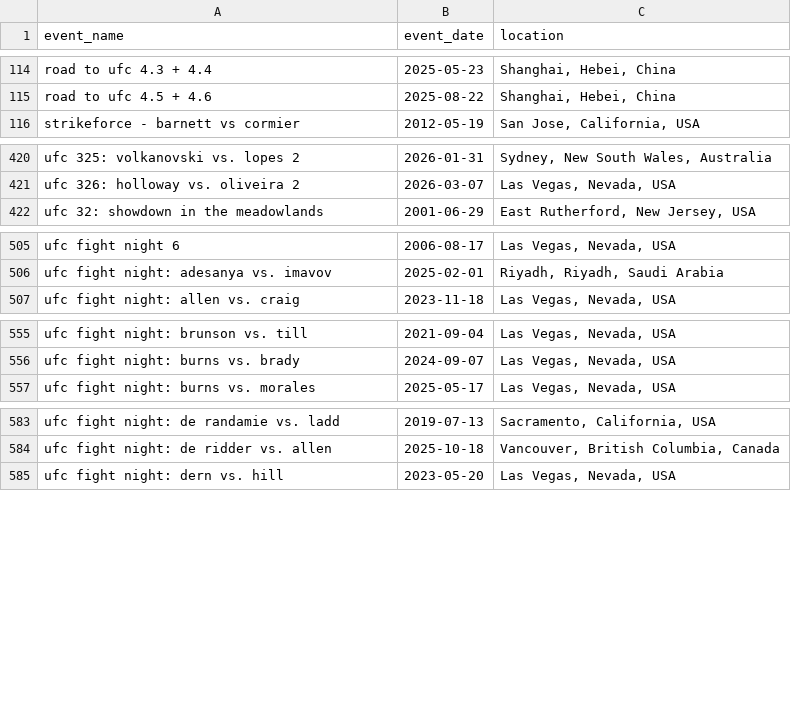
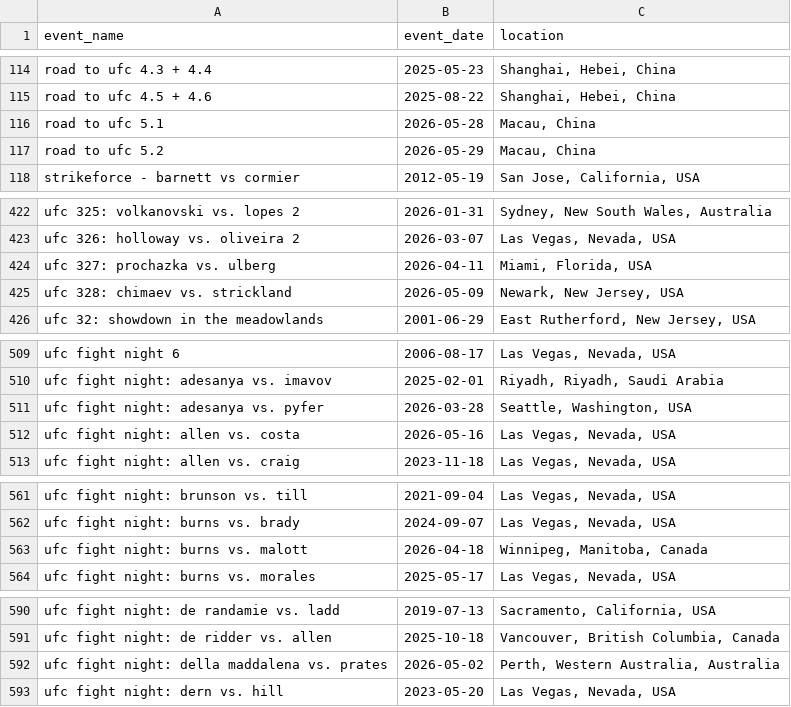
Before and after one commit to nfgems/ufc-betting-bot, a CSV file: data/raw/ufc-event-dates.csv, drawn as a sheet; only a part is shown, gaps mark what is left out; the diff covers the shown part only.

Commit message:
Promote remediated UFC production model
Promote the corrected full_live_contract_v6_fullfit bundle with refreshed UFCStats data and recovered observed BFO odds. Add A/B orientation parity, live/training feature parity fixes, no-vig odds normalization, invalid moneyline filtering, production freshness guards, and durable activity alerts.

```diff
--- a/data/raw/ufc-event-dates.csv
+++ b/data/raw/ufc-event-dates.csv
@@ -115,2 +115,4 @@ road to ufc 4.3 + 4.4,2025-05-23,"Shanghai, Hebei, China"
 road to ufc 4.5 + 4.6,2025-08-22,"Shanghai, Hebei, China"
+road to ufc 5.1,2026-05-28,"Macau, China"
+road to ufc 5.2,2026-05-29,"Macau, China"
 strikeforce - barnett vs cormier,2012-05-19,"San Jose, California, USA"
@@ -421,2 +423,4 @@ ufc 325: volkanovski vs. lopes 2,2026-01-31,"Sydney, New South Wales, Australia"
 ufc 326: holloway vs. oliveira 2,2026-03-07,"Las Vegas, Nevada, USA"
+ufc 327: prochazka vs. ulberg,2026-04-11,"Miami, Florida, USA"
+ufc 328: chimaev vs. strickland,2026-05-09,"Newark, New Jersey, USA"
 ufc 32: showdown in the meadowlands,2001-06-29,"East Rutherford, New Jersey, USA"
@@ -506,2 +510,4 @@ ufc fight night 6,2006-08-17,"Las Vegas, Nevada, USA"
 ufc fight night: adesanya vs. imavov,2025-02-01,"Riyadh, Riyadh, Saudi Arabia"
+ufc fight night: adesanya vs. pyfer,2026-03-28,"Seattle, Washington, USA"
+ufc fight night: allen vs. costa,2026-05-16,"Las Vegas, Nevada, USA"
 ufc fight night: allen vs. craig,2023-11-18,"Las Vegas, Nevada, USA"
@@ -556,2 +562,3 @@ ufc fight night: brunson vs. till,2021-09-04,"Las Vegas, Nevada, USA"
 ufc fight night: burns vs. brady,2024-09-07,"Las Vegas, Nevada, USA"
+ufc fight night: burns vs. malott,2026-04-18,"Winnipeg, Manitoba, Canada"
 ufc fight night: burns vs. morales,2025-05-17,"Las Vegas, Nevada, USA"
@@ -584,2 +591,3 @@ ufc fight night: de randamie vs. ladd,2019-07-13,"Sacramento, California, USA"
 ufc fight night: de ridder vs. allen,2025-10-18,"Vancouver, British Columbia, Canada"
+ufc fight night: della maddalena vs. prates,2026-05-02,"Perth, Western Australia, Australia"
 ufc fight night: dern vs. hill,2023-05-20,"Las Vegas, Nevada, USA"
```
Also changed, not shown: 2 added rows elsewhere in this file, data/raw/ufc_fighters_scraped.csv, 44 other files.
